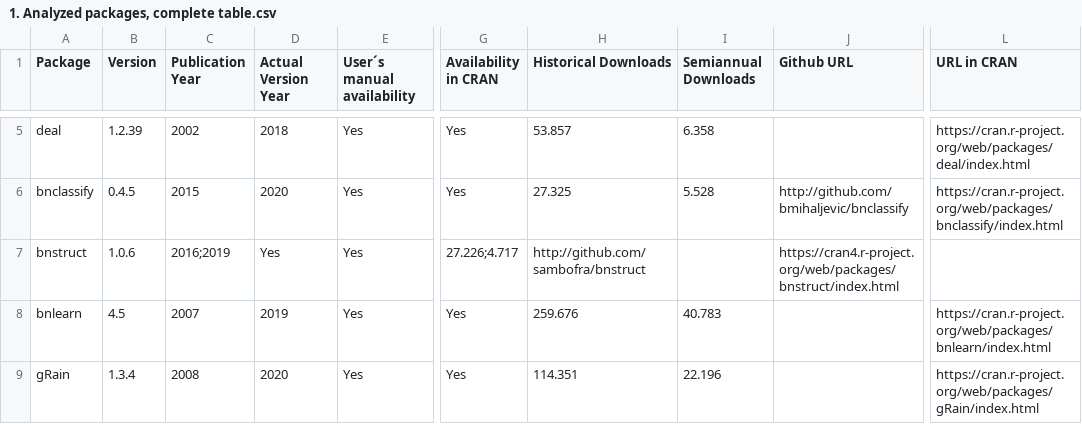
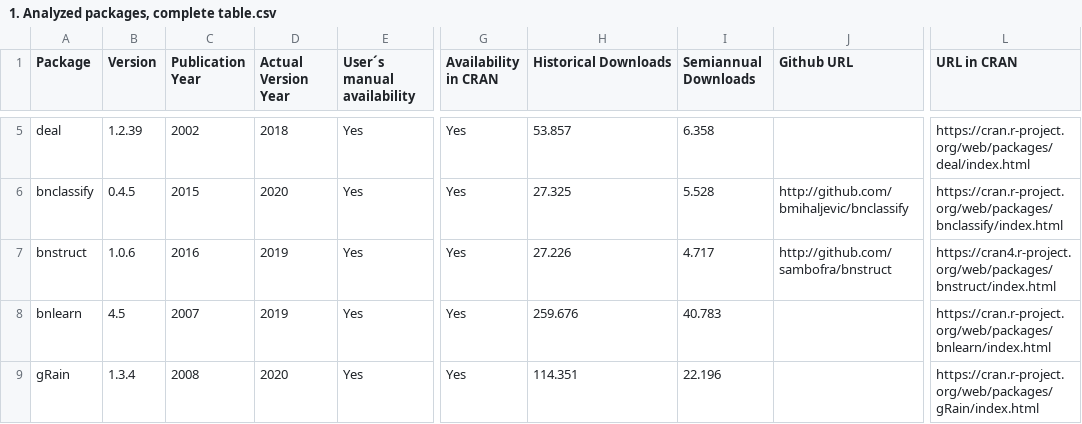
Before and after one commit to LuisEduardoAngulo/BN-software-review-in-R, a CSV file: Tables/1. Analyzed packages, complete table.csv, drawn as a sheet; only a part is shown, gaps mark what is left out; the diff names each change by its address in the sheet, - before the commit and + after, or states it on an @@ line.

Commit message:
Update 1. Analyzed packages, complete table.csv

```diff
--- a/Tables/1. Analyzed packages, complete table.csv
+++ b/Tables/1. Analyzed packages, complete table.csv
-C7 (Publication Year): 2016;2019
+C7 (Publication Year): 2016
-D7 (Actual Version Year): Yes
+D7 (Actual Version Year): 2019
-G7 (Availability in CRAN): 27.226;4.717
+G7 (Availability in CRAN): Yes
-H7 (Historical Downloads): http://github.com/sambofra/bnstruct
+H7 (Historical Downloads): 27.226
-I7 (Semiannual Downloads): (empty)
+I7 (Semiannual Downloads): 4.717
-J7 (Github URL): https://cran4.r-project.org/web/packages/bnstruct/index.html
+J7 (Github URL): http://github.com/sambofra/bnstruct
-L7 (URL in CRAN): (empty)
+L7 (URL in CRAN): https://cran4.r-project.org/web/packages/bnstruct/index.html
```
